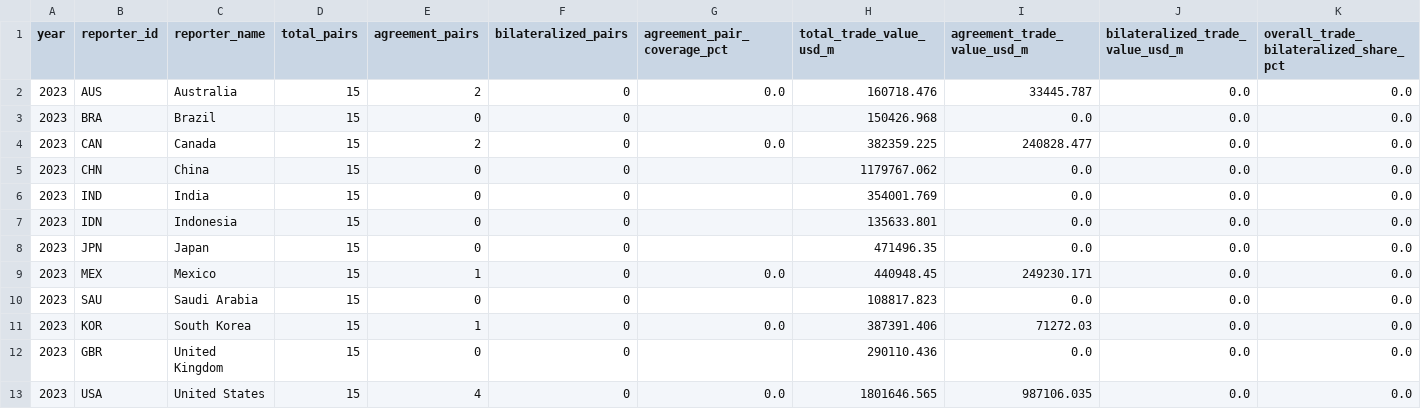
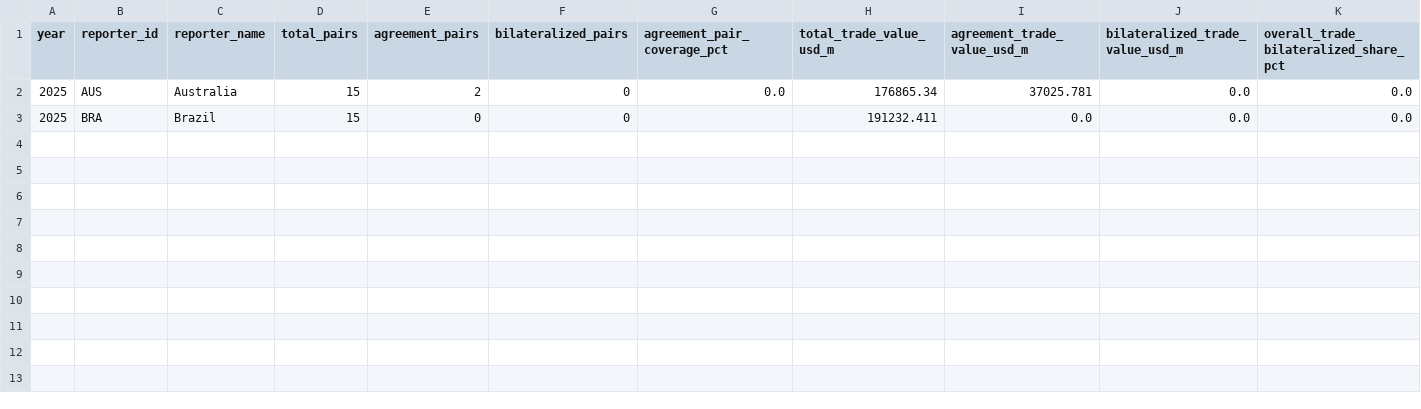
Before and after one commit to haydenstoltz/tariff-tracker, a CSV file: outputs/worldwide/worldwide_bilateral_preference_coverage.csv, drawn as a sheet; only a part is shown; rows hold the shown columns only; the diff names each change by its address in the sheet, - before the commit and + after, or states it on an @@ line.

Commit message:
Process first WTO TTD import pull into canonical and site outputs

```diff
--- a/outputs/worldwide/worldwide_bilateral_preference_coverage.csv
+++ b/outputs/worldwide/worldwide_bilateral_preference_coverage.csv
-A2:A3 (year): 2023
+A2:A3 (year): 2025
-H2 (total_trade_value_usd_m): 160718.476
+H2 (total_trade_value_usd_m): 176865.34
-I2 (agreement_trade_value_usd_m): 33445.787
+I2 (agreement_trade_value_usd_m): 37025.781
-H3 (total_trade_value_usd_m): 150426.968
+H3 (total_trade_value_usd_m): 191232.411
-row 4: 2023 | CAN | Canada | 15 | 2 | 0 | 0.0 | 382359.225 | 240828.477 | 0.0 | 0.0
-row 5: 2023 | CHN | China | 15 | 0 | 0 |  | 1179767.062 | 0.0 | 0.0 | 0.0
-row 6: 2023 | IND | India | 15 | 0 | 0 |  | 354001.769 | 0.0 | 0.0 | 0.0
-row 7: 2023 | IDN | Indonesia | 15 | 0 | 0 |  | 135633.801 | 0.0 | 0.0 | 0.0
-row 8: 2023 | JPN | Japan | 15 | 0 | 0 |  | 471496.35 | 0.0 | 0.0 | 0.0
-row 9: 2023 | MEX | Mexico | 15 | 1 | 0 | 0.0 | 440948.45 | 249230.171 | 0.0 | 0.0
-row 10: 2023 | SAU | Saudi Arabia | 15 | 0 | 0 |  | 108817.823 | 0.0 | 0.0 | 0.0
-row 11: 2023 | KOR | South Korea | 15 | 1 | 0 | 0.0 | 387391.406 | 71272.03 | 0.0 | 0.0
-row 12: 2023 | GBR | United Kingdom | 15 | 0 | 0 |  | 290110.436 | 0.0 | 0.0 | 0.0
-row 13: 2023 | USA | United States | 15 | 4 | 0 | 0.0 | 1801646.565 | 987106.035 | 0.0 | 0.0
```
Also changed, not shown: data/metadata/world/pair_pull_targets.csv, data/metadata/worldwide_bilateral_preferences.csv, 27 other files.
